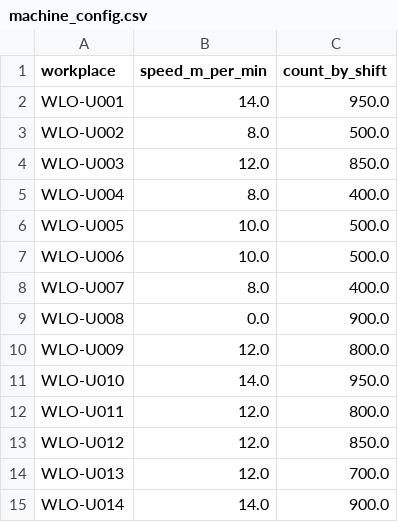
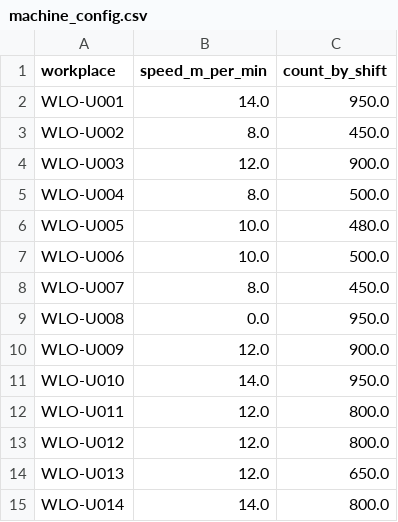
Before and after one commit to jaroslaw1984/production_counting_class, a CSV file: project/config/machine_config.csv, drawn as a sheet.

Commit message:
Adjustment values for the productions

```diff
--- a/project/config/machine_config.csv
+++ b/project/config/machine_config.csv
@@ -2,14 +2,14 @@ workplace;speed_m_per_min;count_by_shift
 WLO-U001;14.0;950.0
-WLO-U002;8.0;500.0
-WLO-U003;12.0;850.0
-WLO-U004;8.0;400.0
-WLO-U005;10.0;500.0
+WLO-U002;8.0;450.0
+WLO-U003;12.0;900.0
+WLO-U004;8.0;500.0
+WLO-U005;10.0;480.0
 WLO-U006;10.0;500.0
-WLO-U007;8.0;400.0
-WLO-U008;0.0;900.0
-WLO-U009;12.0;800.0
+WLO-U007;8.0;450.0
+WLO-U008;0.0;950.0
+WLO-U009;12.0;900.0
 WLO-U010;14.0;950.0
 WLO-U011;12.0;800.0
-WLO-U012;12.0;850.0
-WLO-U013;12.0;700.0
-WLO-U014;14.0;900.0
+WLO-U012;12.0;800.0
+WLO-U013;12.0;650.0
+WLO-U014;14.0;800.0
```
